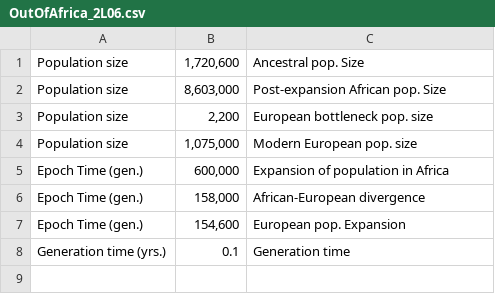
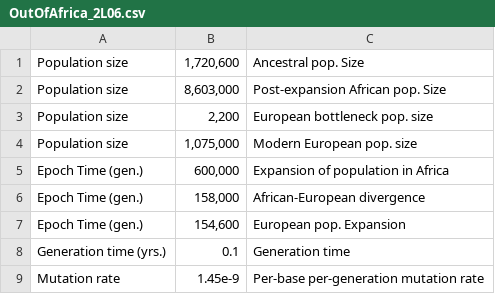
Before and after one commit to popsim-consortium/stdpopsim, a CSV file: docs/parameter_tables/DroMel/OutOfAfrica_2L06.csv, drawn as a sheet.

```diff
--- a/docs/parameter_tables/DroMel/OutOfAfrica_2L06.csv
+++ b/docs/parameter_tables/DroMel/OutOfAfrica_2L06.csv
@@ -8 +8,2 @@ Epoch Time (gen.),"154,600",European pop. Expansion
 Generation time (yrs.),0.1,Generation time
+Mutation rate,1.45e-9,Per-base per-generation mutation rate
```
Also changed, not shown: docs/parameter_tables/AraTha/African3Epoch_1H18.csv, docs/parameter_tables/AraTha/SouthMiddleAtlas_1D17.csv, 25 other files.
